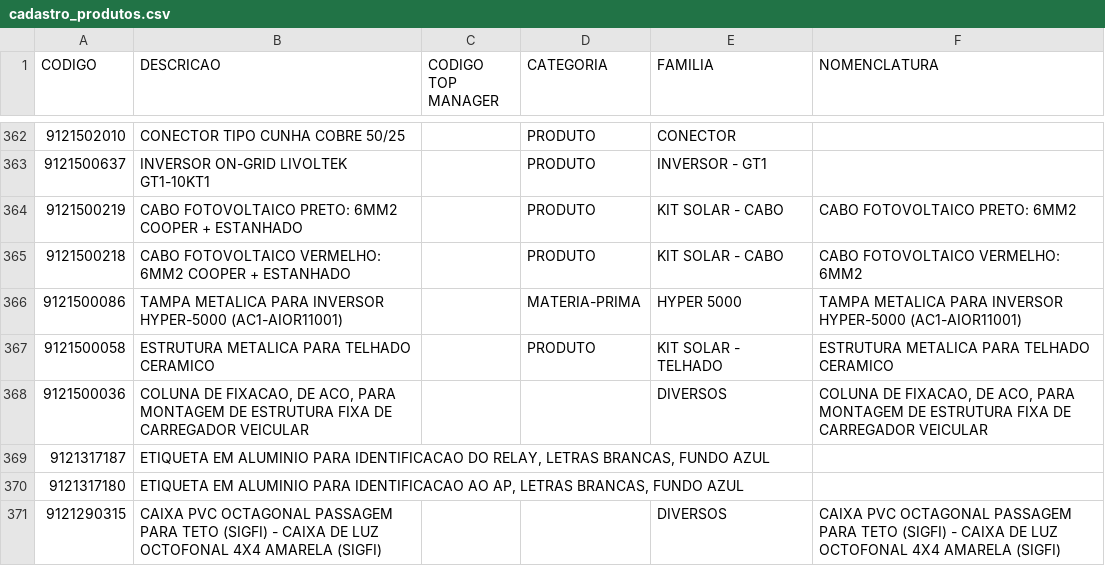
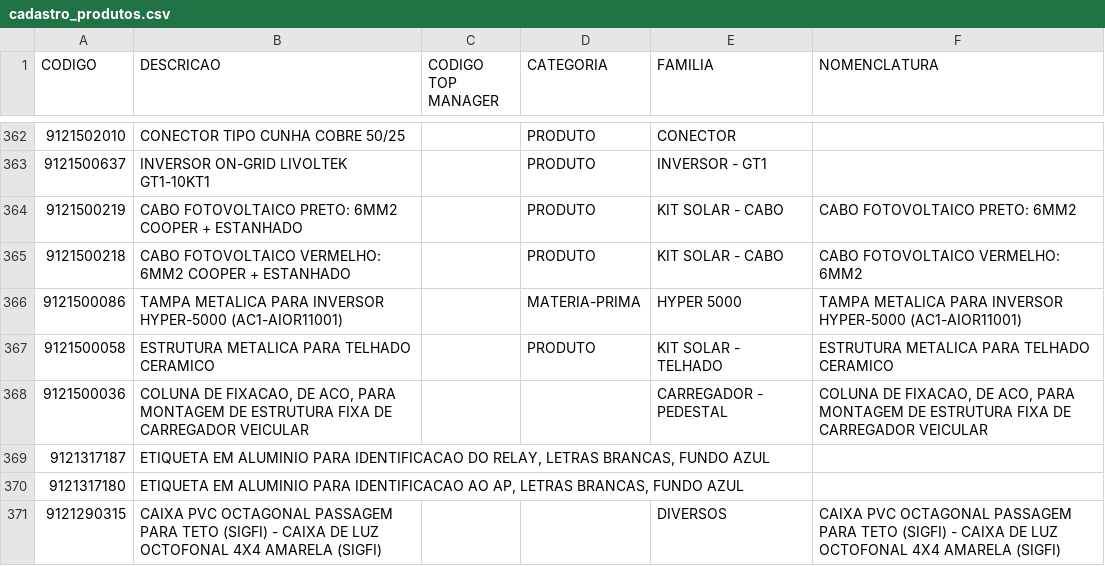
Before and after one commit to smlivoltek/livoltek, a CSV file: data/cadastro_produtos.csv, drawn as a sheet; only a part is shown, gaps mark what is left out; the diff names each change by its address in the sheet, - before the commit and + after, or states it on an @@ line.

Commit message:
Add files via upload

```diff
--- a/data/cadastro_produtos.csv
+++ b/data/cadastro_produtos.csv
-E368 (FAMILIA): DIVERSOS
+E368 (FAMILIA): CARREGADOR - PEDESTAL
```
